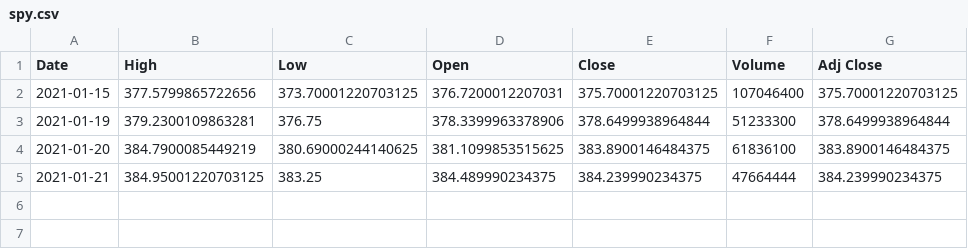
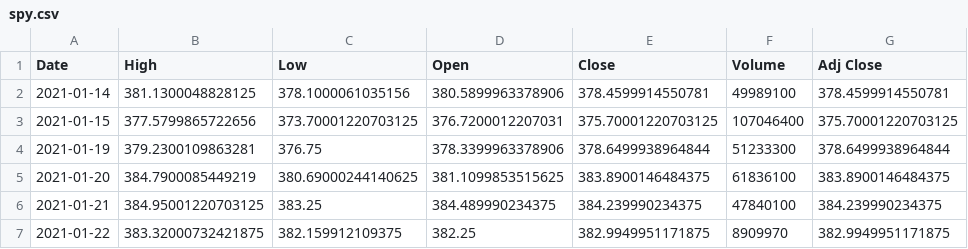
Before and after one commit to junyoung-sim/sltm, a CSV file: data/spy.csv, drawn as a sheet.

```diff
--- a/data/spy.csv
+++ b/data/spy.csv
@@ -1,2 +1,3 @@
 Date,High,Low,Open,Close,Volume,Adj Close
+2021-01-14,381.1300048828125,378.1000061035156,380.5899963378906,378.4599914550781,49989100,378.4599914550781
 2021-01-15,377.5799865722656,373.70001220703125,376.7200012207031,375.70001220703125,107046400,375.70001220703125
@@ -4,2 +5,3 @@ Date,High,Low,Open,Close,Volume,Adj Close
 2021-01-20,384.7900085449219,380.69000244140625,381.1099853515625,383.8900146484375,61836100,383.8900146484375
-2021-01-21,384.95001220703125,383.25,384.489990234375,384.239990234375,47664444,384.239990234375
+2021-01-21,384.95001220703125,383.25,384.489990234375,384.239990234375,47840100,384.239990234375
+2021-01-22,383.32000732421875,382.159912109375,382.25,382.9949951171875,8909970,382.9949951171875
```
Also changed, not shown: 17 other files.
